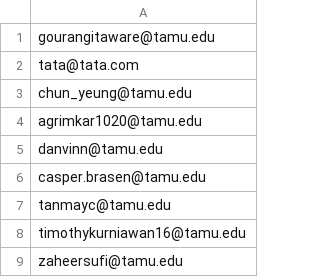
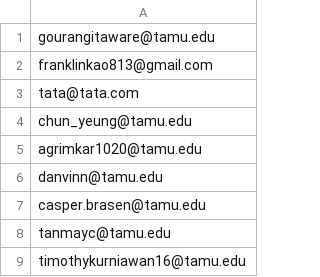
Before and after one commit to et-tran50/CSCE_606_Office_Hours_Tracker, a CSV file: lib/ta_emails.csv, drawn as a sheet; only a part is shown; the shorter side is filled out with more unchanged rows; the diff names each change by its address in the sheet, - before the commit and + after, or states it on an @@ line.

```diff
--- a/lib/ta_emails.csv
+++ b/lib/ta_emails.csv
+row 2: franklinkao813@gmail.com
```
Also changed, not shown: 5 other files.
